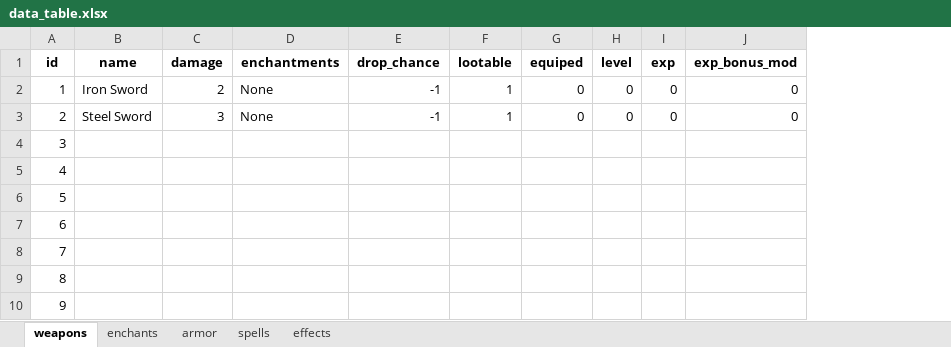
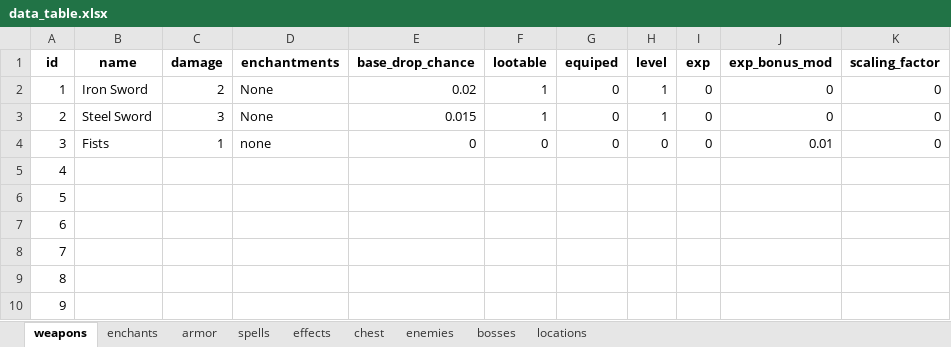
Before and after one commit to cryp71c/Vilkeen, an Excel workbook: data_table.xlsx, sheet weapons, drawn as a sheet; only a part is shown; values as stored, in another font and other column widths than the file's, no borders; removed rows and columns are numbered as before the commit, all else as after; the diff names each change by its address in the sheet, - before the commit and + after, or states it on an @@ line.

```diff
--- a/data_table.xlsx (sheet weapons)
+++ b/data_table.xlsx (sheet weapons)
+sheet tab: chest
+sheet tab: enemies
+sheet tab: bosses
+sheet tab: locations
-column E (drop_chance), rows 2-3: -1 | -1
+column E (base_drop_chance), rows 2-4: 0.02 | 0.015 | 0
+column K (scaling_factor), rows 2-4: all 0
-H2:H3 (level): 0
+H2:H3 (level): 1
-B4 (name): (empty)
+B4 (name): Fists
-C4 (damage): (empty)
+C4 (damage): 1
-D4 (enchantments): (empty)
+D4 (enchantments): none
-F4 (lootable): (empty)
+F4 (lootable): 0
-G4 (equiped): (empty)
+G4 (equiped): 0
-H4 (level): (empty)
+H4 (level): 0
-I4 (exp): (empty)
+I4 (exp): 0
-J4 (exp_bonus_mod): (empty)
+J4 (exp_bonus_mod): 0.01
```
Also changed, not shown: sheet spells, sheet effects, sheet armor, 4 other files.
